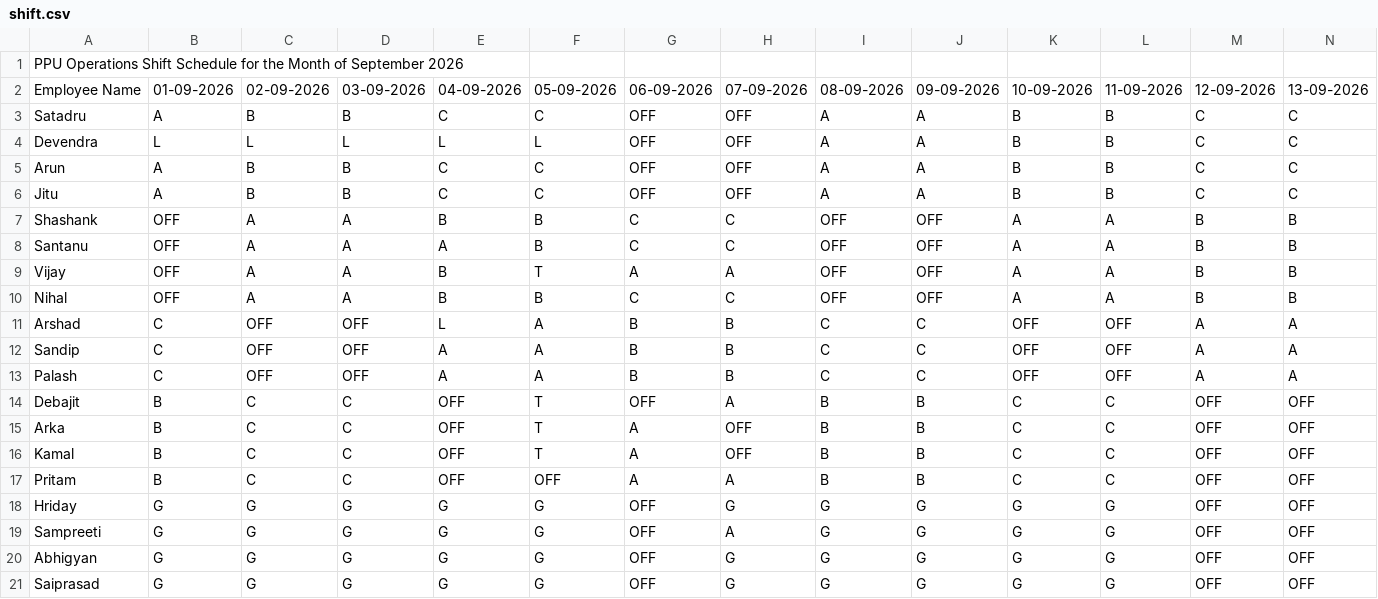
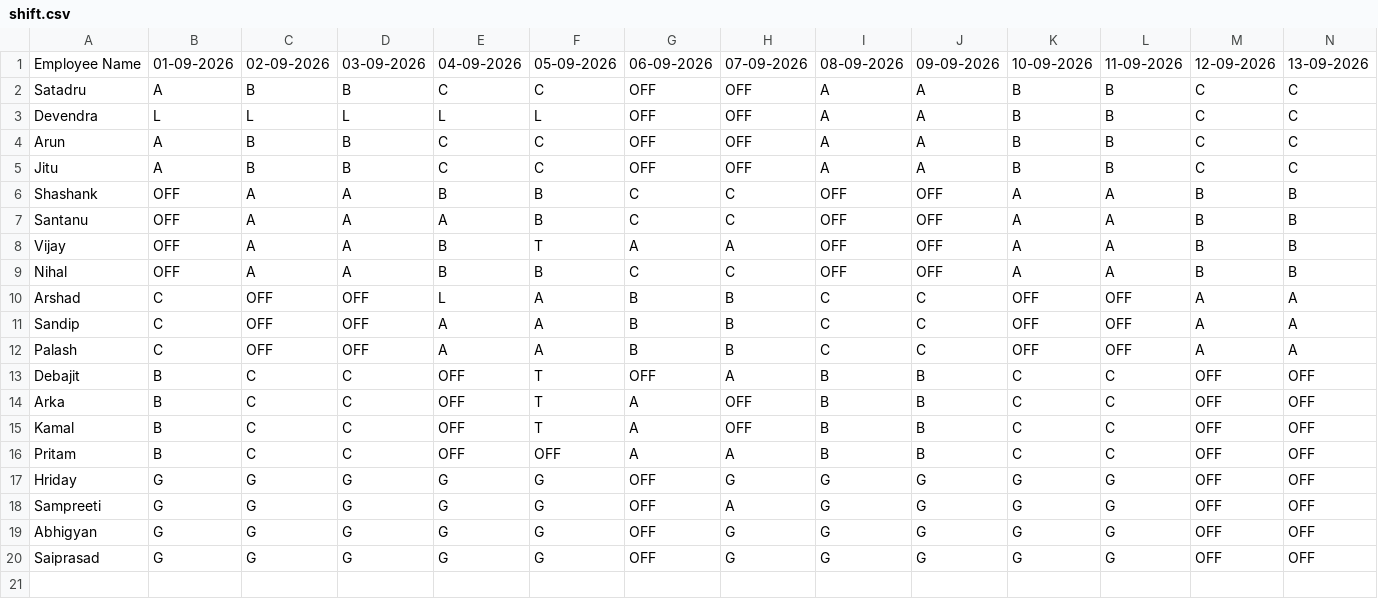
Before and after one commit to debajitd1292/pp, a CSV file: shift.csv, drawn as a sheet; only a part is shown; rows hold the shown columns only; the diff names each change by its address in the sheet, - before the commit and + after, or states it on an @@ line.

Commit message:
Add files via upload

```diff
--- a/shift.csv
+++ b/shift.csv
-row 1: PPU Operations Shift Schedule for the Month of September 2026
```
